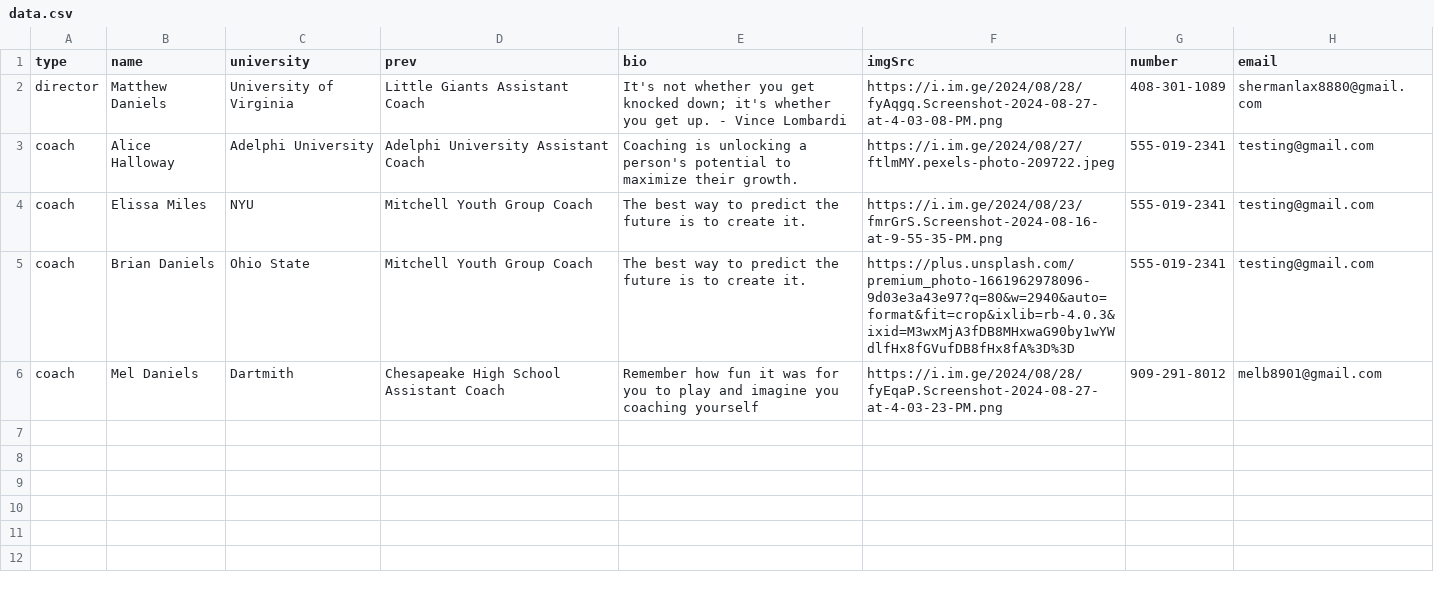
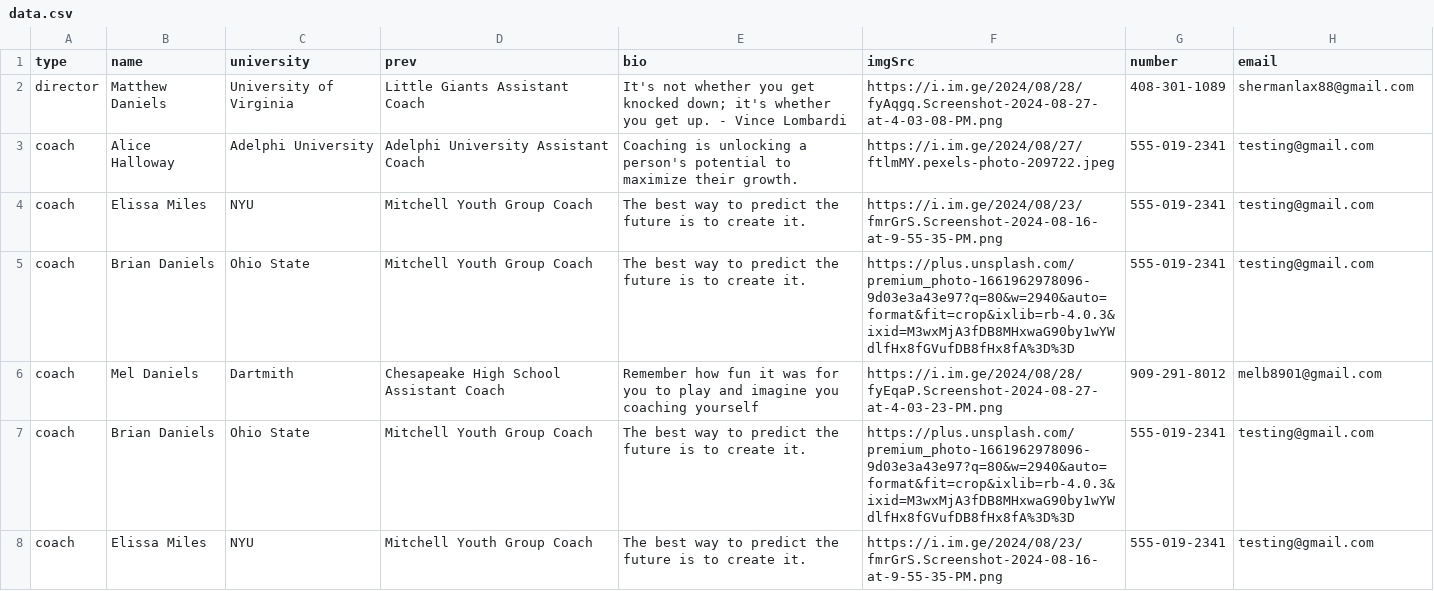
Before and after one commit to alissatroiano/coast-va, a CSV file: data.csv, drawn as a sheet.

Commit message:
Fix grid on coaches page

```diff
--- a/data.csv
+++ b/data.csv
@@ -1,3 +1,3 @@
 type,name,university,prev,bio,imgSrc,number,email
-director,Matthew Daniels,University of Virginia,Little Giants Assistant Coach,It's not whether you get knocked down; it's whether you get up. - Vince Lombardi,https://i.im.ge/2024/08/28/fyAqgq.Screenshot-2024-08-27-at-4-03-08-PM.png,408-301-1089,shermanlax8880@gmail.com
+director,Matthew Daniels,University of Virginia,Little Giants Assistant Coach,It's not whether you get knocked down; it's whether you get up. - Vince Lombardi,https://i.im.ge/2024/08/28/fyAqgq.Screenshot-2024-08-27-at-4-03-08-PM.png,408-301-1089,shermanlax88@gmail.com
 coach,Alice Halloway,Adelphi University,Adelphi University Assistant Coach,Coaching is unlocking a person's potential to maximize their growth.,https://i.im.ge/2024/08/27/ftlmMY.pexels-photo-209722.jpeg,555-019-2341,testing@gmail.com
@@ -6 +6,3 @@ coach,Brian Daniels,Ohio State,Mitchell Youth Group Coach,The best way to predic
 coach,Mel Daniels,Dartmith,Chesapeake High School Assistant Coach,Remember how fun it was for you to play and imagine you coaching yourself,https://i.im.ge/2024/08/28/fyEqaP.Screenshot-2024-08-27-at-4-03-23-PM.png,909-291-8012,melb8901@gmail.com
+coach,Brian Daniels,Ohio State,Mitchell Youth Group Coach,The best way to predict the future is to create it.,https://plus.unsplash.com/premium_photo-1661962978096-9d03e3a43e97?q=80&w=2940&auto=format&fit=crop&ixlib=rb-4.0.3&ixid=M3wxMjA3fDB8MHxwaG90by1wYWdlfHx8fGVufDB8fHx8fA%3D%3D,555-019-2341,testing@gmail.com
+coach,Elissa Miles,NYU,Mitchell Youth Group Coach,The best way to predict the future is to create it.,https://i.im.ge/2024/08/23/fmrGrS.Screenshot-2024-08-16-at-9-55-35-PM.png,555-019-2341,testing@gmail.com
```
Also changed, not shown: 4 other files.
